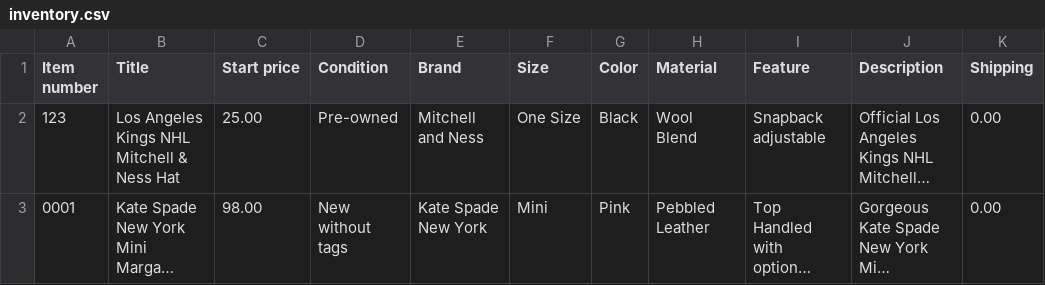
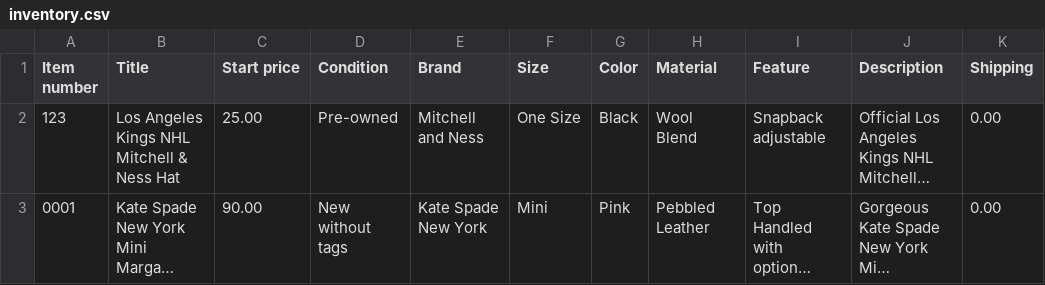
Before and after one commit to jld-bit/poppyseedla-hub, a CSV file: inventory.csv, drawn as a sheet; only a part is shown; long unchanged cells end in …; the diff names each change by its address in the sheet, - before the commit and + after, or states it on an @@ line.

Commit message:
Update inventory.csv

```diff
--- a/inventory.csv
+++ b/inventory.csv
-C3 (Start price): 98.00
+C3 (Start price): 90.00
```
